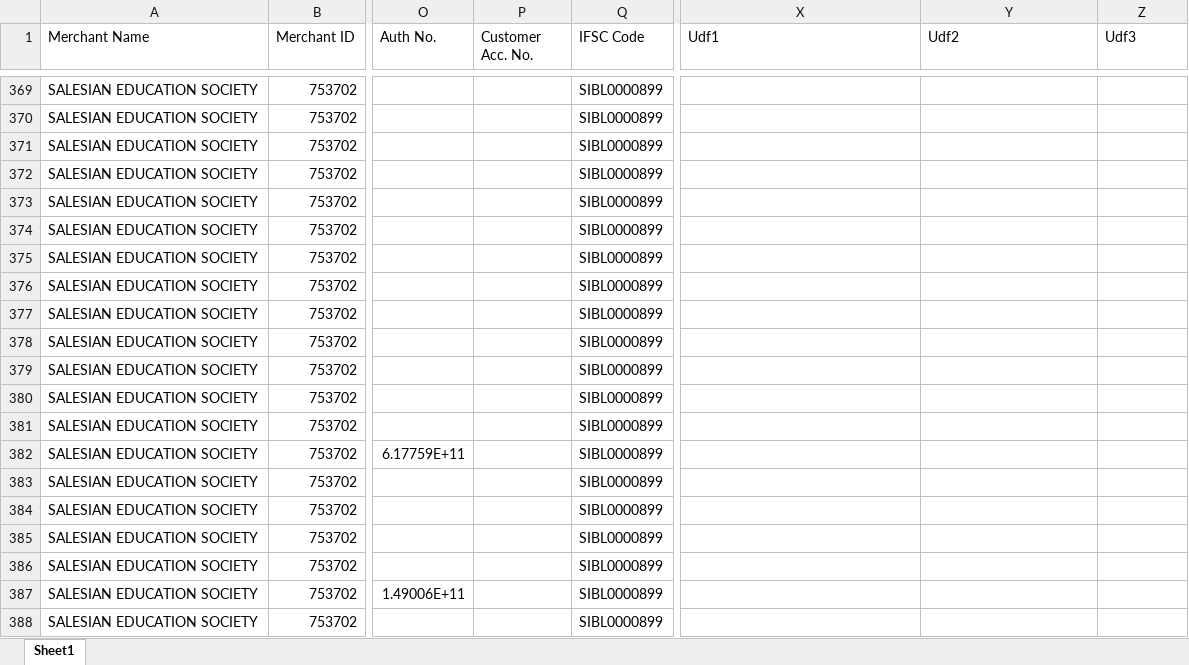
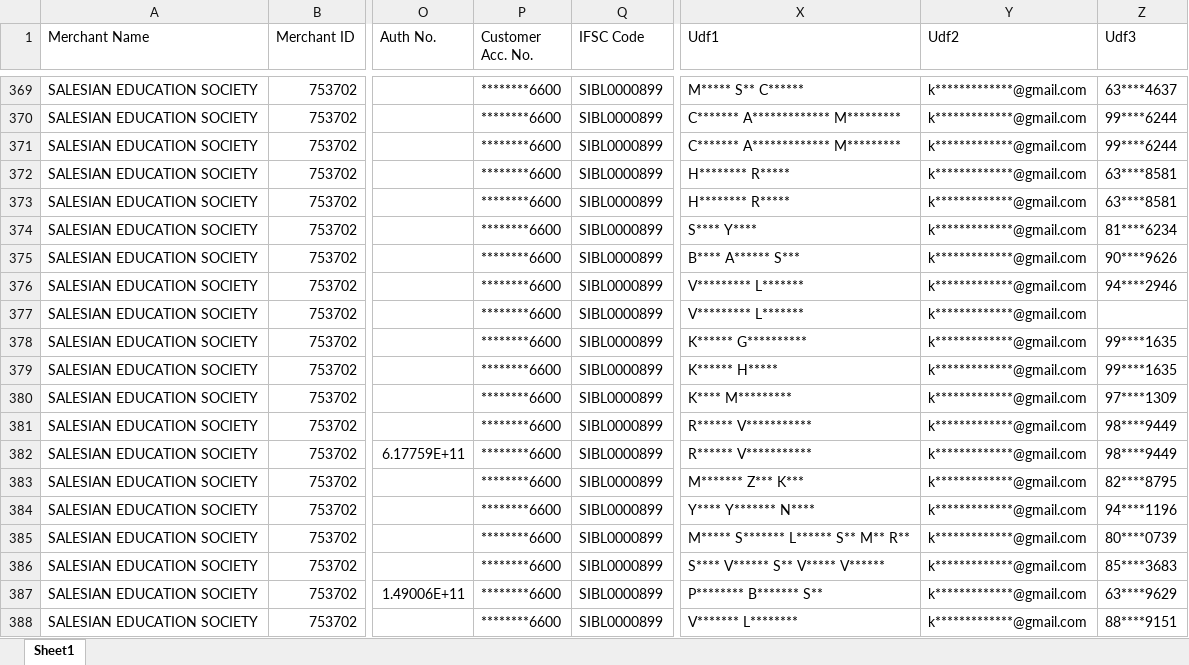
Before and after one commit to harikiran-dev-schooldb/kotak-salesian-school-dbms, an Excel workbook: source_data/atom_report.xlsx, sheet Sheet1, drawn as a sheet; only a part is shown, gaps mark what is left out; values as stored, in another font and other column widths than the file's, no borders; the diff covers the shown part only; the diff names each change by its address in the sheet, - before the commit and + after, or states it on an @@ line.

```diff
--- a/source_data/atom_report.xlsx (sheet Sheet1)
+++ b/source_data/atom_report.xlsx (sheet Sheet1)
-P369:P388 (Customer Acc. No.): (empty)
+P369:P388 (Customer Acc. No.): ********6600
-X369 (Udf1): (empty)
+X369 (Udf1): M***** S** C******
-Y369:Y388 (Udf2): (empty)
+Y369:Y388 (Udf2): k*************@gmail.com
-Z369 (Udf3): (empty)
+Z369 (Udf3): 63****4637
-X370:X371 (Udf1): (empty)
+X370:X371 (Udf1): C******* A************* M*********
-Z370:Z371 (Udf3): (empty)
+Z370:Z371 (Udf3): 99****6244
-X372:X373 (Udf1): (empty)
+X372:X373 (Udf1): H******** R*****
-Z372:Z373 (Udf3): (empty)
+Z372:Z373 (Udf3): 63****8581
-X374 (Udf1): (empty)
+X374 (Udf1): S**** Y****
-Z374 (Udf3): (empty)
+Z374 (Udf3): 81****6234
-X375 (Udf1): (empty)
+X375 (Udf1): B**** A****** S***
-Z375 (Udf3): (empty)
+Z375 (Udf3): 90****9626
-X376:X377 (Udf1): (empty)
+X376:X377 (Udf1): V********* L*******
-Z376 (Udf3): (empty)
+Z376 (Udf3): 94****2946
-X378 (Udf1): (empty)
+X378 (Udf1): K****** G**********
-Z378:Z379 (Udf3): (empty)
+Z378:Z379 (Udf3): 99****1635
-X379 (Udf1): (empty)
+X379 (Udf1): K****** H*****
-X380 (Udf1): (empty)
+X380 (Udf1): K**** M*********
-Z380 (Udf3): (empty)
+Z380 (Udf3): 97****1309
-X381:X382 (Udf1): (empty)
+X381:X382 (Udf1): R****** V***********
-Z381:Z382 (Udf3): (empty)
+Z381:Z382 (Udf3): 98****9449
-X383 (Udf1): (empty)
+X383 (Udf1): M******* Z*** K***
-Z383 (Udf3): (empty)
+Z383 (Udf3): 82****8795
-X384 (Udf1): (empty)
+X384 (Udf1): Y**** Y******* N****
-Z384 (Udf3): (empty)
+Z384 (Udf3): 94****1196
-X385 (Udf1): (empty)
+X385 (Udf1): M***** S******* L****** S** M** R**
-Z385 (Udf3): (empty)
+Z385 (Udf3): 80****0739
-X386 (Udf1): (empty)
+X386 (Udf1): S**** V****** S** V***** V******
-Z386 (Udf3): (empty)
+Z386 (Udf3): 85****3683
-X387 (Udf1): (empty)
+X387 (Udf1): P******** B******* S**
-Z387 (Udf3): (empty)
+Z387 (Udf3): 63****9629
-X388 (Udf1): (empty)
+X388 (Udf1): V******* L********
-Z388 (Udf3): (empty)
+Z388 (Udf3): 88****9151
```
Also changed, not shown: 2 added rows and 164 edited cells elsewhere in this sheet, output_data/atom_report_cleaned.xlsx, source_data/Transaction_file20260406-062256.xlsx, 11 other files.
